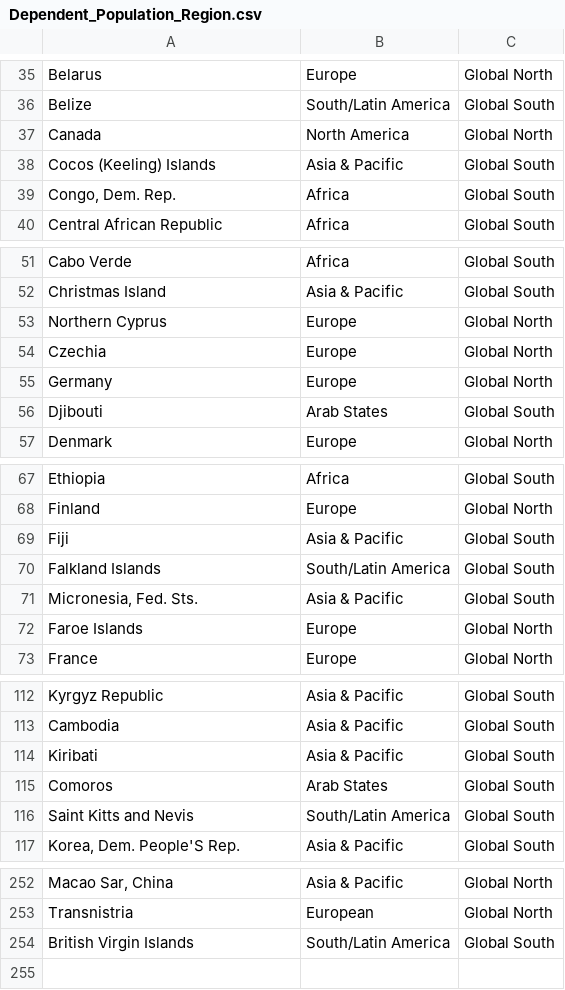
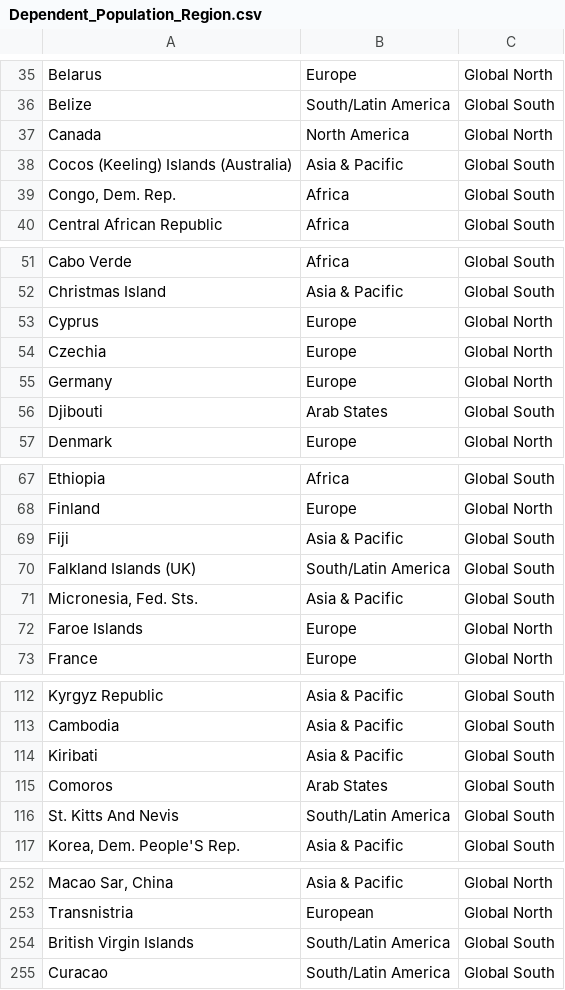
Before and after one commit to gPwls1025/DSGA-1007-Final-Project, a CSV file: data/Dependent_Population_Region.csv, drawn as a sheet; only a part is shown, gaps mark what is left out; the diff covers the shown part only.

Commit message:
Update Dependent_Population_Region.csv

```diff
--- a/data/Dependent_Population_Region.csv
+++ b/data/Dependent_Population_Region.csv
@@ -37,3 +37,3 @@ Belize,South/Latin America,Global South
 Canada,North America,Global North
-Cocos (Keeling) Islands,Asia & Pacific,Global South
+Cocos (Keeling) Islands (Australia),Asia & Pacific,Global South
 "Congo, Dem. Rep.",Africa,Global South
@@ -52,3 +52,3 @@ Cabo Verde,Africa,Global South
 Christmas Island,Asia & Pacific,Global South
-Northern Cyprus,Europe,Global North
+Cyprus,Europe,Global North
 Czechia,Europe,Global North
@@ -69,3 +69,3 @@ Finland,Europe,Global North
 Fiji,Asia & Pacific,Global South
-Falkland Islands,South/Latin America,Global South
+Falkland Islands (UK),South/Latin America,Global South
 "Micronesia, Fed. Sts.",Asia & Pacific,Global South
@@ -115,3 +115,3 @@ Kiribati,Asia & Pacific,Global South
 Comoros,Arab States,Global South
-Saint Kitts and Nevis,South/Latin America,Global South
+St. Kitts And Nevis,South/Latin America,Global South
 "Korea, Dem. People'S Rep.",Asia & Pacific,Global South
@@ -254 +254,2 @@ Transnistria,European,Global North
 British Virgin Islands,South/Latin America,Global South
+Curacao,South/Latin America,Global South
```
Also changed, not shown: 1 edited cell elsewhere in this file.
